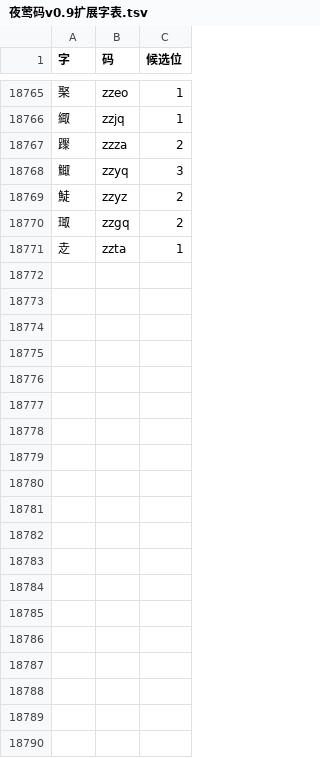
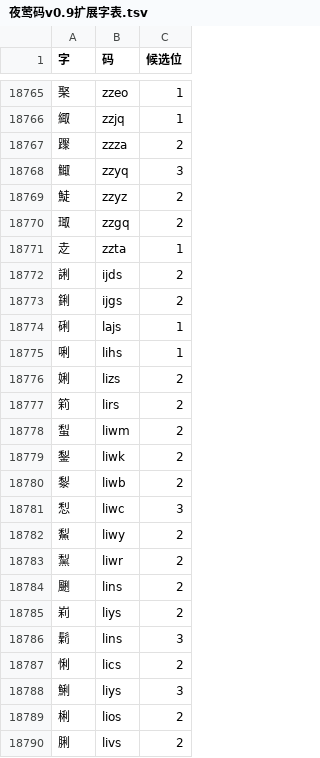
Before and after one commit to losWater/Nightingale, a TSV file: releases/v0.9/01_正式码表/夜莺码v0.9扩展字表.tsv, drawn as a sheet; only a part is shown, gaps mark what is left out; the diff covers the shown part only.

```diff
--- a/releases/v0.9/01_正式码表/夜莺码v0.9扩展字表.tsv
+++ b/releases/v0.9/01_正式码表/夜莺码v0.9扩展字表.tsv
@@ -18771 +18771,20 @@
 赱	zzta	1
+誗	ijds	2
+鋓	ijgs	2
+䂰	lajs	1
+唎	lihs	1
+娳	lizs	2
+筣	lirs	2
+䖽	liwm	2
+鋫	liwk	2
+㴝	liwb	2
+悡	liwc	3
+䱘	liwy	2
+䵩	liwr	2
+䬆	lins	2
+峲	liys	2
+鬁	lins	3
+悧	lics	2
+鯏	liys	3
+梸	lios	2
+脷	livs	2
```
Also changed, not shown: 14 added rows and 15 edited cells elsewhere in this file, releases/v0.9/04_查询与练习/必拆字/必拆字练习集.tsv, releases/v0.9/05_维护与裁决/实战问题机器参数.tsv, 43 other files.
